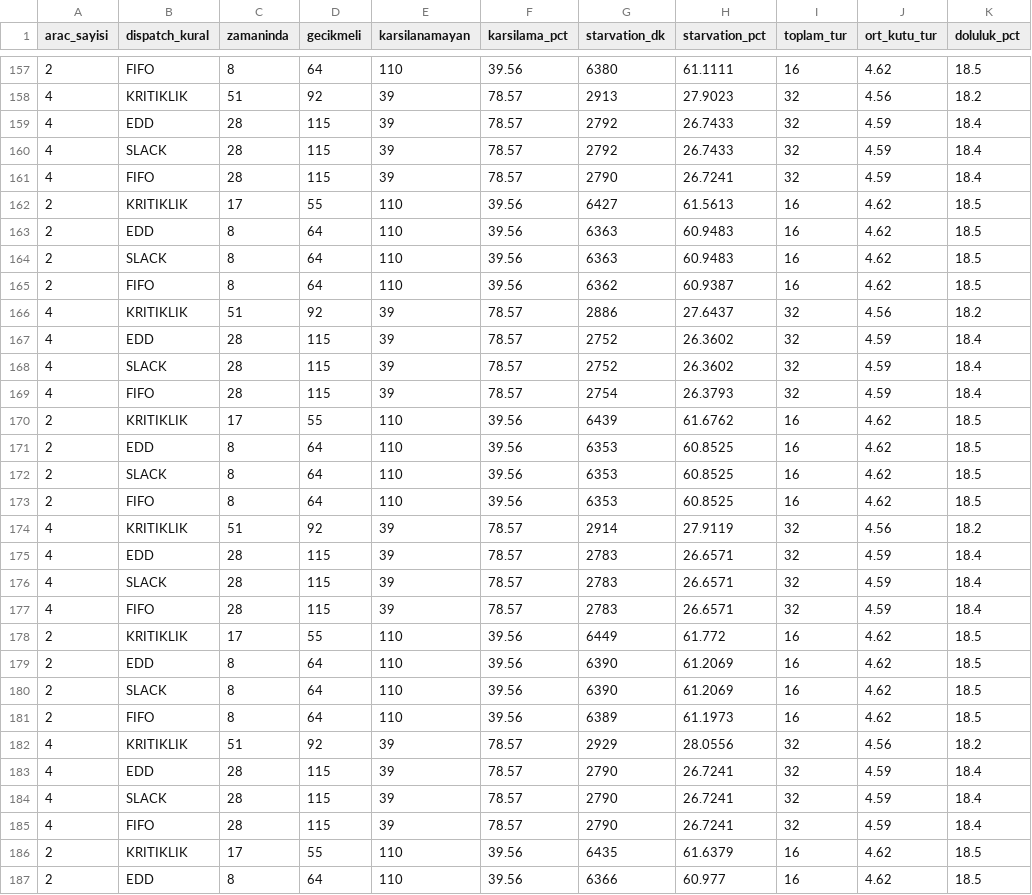
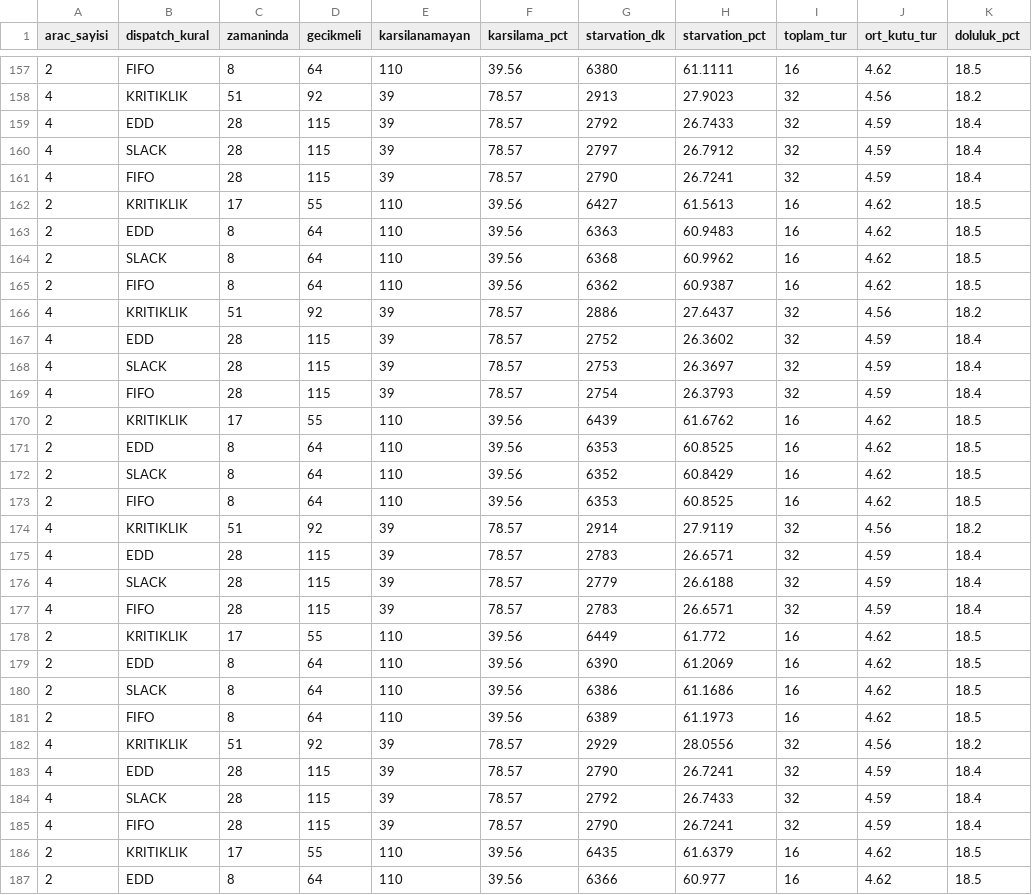
Before and after one commit to ahmetmuratbilir/dynamic-milk-run, a CSV file: data/synthetic/hafta7_replikasyon_sonuclari.csv, drawn as a sheet; only a part is shown, gaps mark what is left out; the diff covers the shown part only; the diff names each change by its address in the sheet, - before the commit and + after, or states it on an @@ line.

```diff
--- a/data/synthetic/hafta7_replikasyon_sonuclari.csv
+++ b/data/synthetic/hafta7_replikasyon_sonuclari.csv
-G160 (starvation_dk): 2792
+G160 (starvation_dk): 2797
-H160 (starvation_pct): 26.7433
+H160 (starvation_pct): 26.7912
-G164 (starvation_dk): 6363
+G164 (starvation_dk): 6368
-H164 (starvation_pct): 60.9483
+H164 (starvation_pct): 60.9962
-G168 (starvation_dk): 2752
+G168 (starvation_dk): 2753
-H168 (starvation_pct): 26.3602
+H168 (starvation_pct): 26.3697
-G172 (starvation_dk): 6353
+G172 (starvation_dk): 6352
-H172 (starvation_pct): 60.8525
+H172 (starvation_pct): 60.8429
-G176 (starvation_dk): 2783
+G176 (starvation_dk): 2779
-H176 (starvation_pct): 26.6571
+H176 (starvation_pct): 26.6188
-G180 (starvation_dk): 6390
+G180 (starvation_dk): 6386
-H180 (starvation_pct): 61.2069
+H180 (starvation_pct): 61.1686
-G184 (starvation_dk): 2790
+G184 (starvation_dk): 2792
-H184 (starvation_pct): 26.7241
+H184 (starvation_pct): 26.7433
```
Also changed, not shown: 92 edited cells elsewhere in this file, data/synthetic/hafta7_dispatch_ozet.csv, 1 other file.
